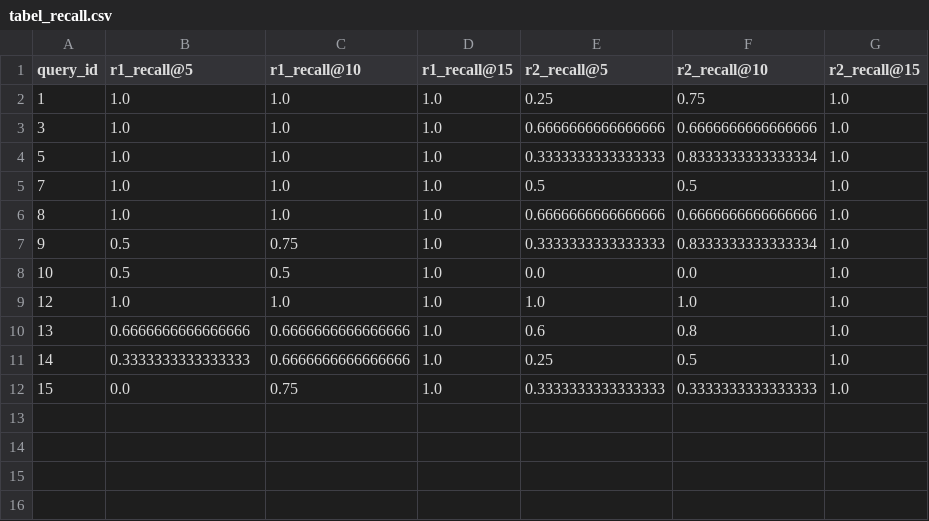
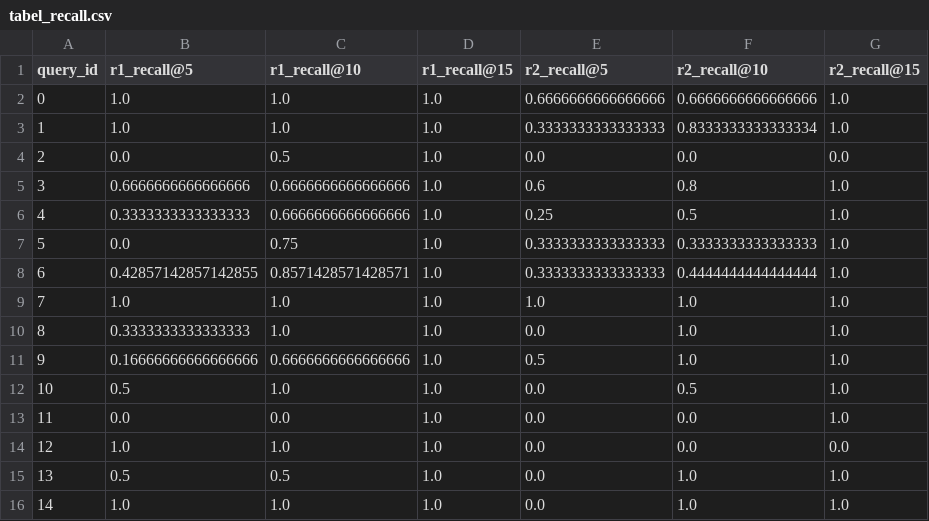
Before and after one commit to 337ubaid/quran-indo, a CSV file: indosbert/tabel_recall.csv, drawn as a sheet.

```diff
--- a/indosbert/tabel_recall.csv
+++ b/indosbert/tabel_recall.csv
@@ -1,12 +1,16 @@
 query_id,r1_recall@5,r1_recall@10,r1_recall@15,r2_recall@5,r2_recall@10,r2_recall@15
-1,1.0,1.0,1.0,0.25,0.75,1.0
-3,1.0,1.0,1.0,0.6666666666666666,0.6666666666666666,1.0
-5,1.0,1.0,1.0,0.3333333333333333,0.8333333333333334,1.0
-7,1.0,1.0,1.0,0.5,0.5,1.0
-8,1.0,1.0,1.0,0.6666666666666666,0.6666666666666666,1.0
-9,0.5,0.75,1.0,0.3333333333333333,0.8333333333333334,1.0
-10,0.5,0.5,1.0,0.0,0.0,1.0
-12,1.0,1.0,1.0,1.0,1.0,1.0
-13,0.6666666666666666,0.6666666666666666,1.0,0.6,0.8,1.0
-14,0.3333333333333333,0.6666666666666666,1.0,0.25,0.5,1.0
-15,0.0,0.75,1.0,0.3333333333333333,0.3333333333333333,1.0
+0,1.0,1.0,1.0,0.6666666666666666,0.6666666666666666,1.0
+1,1.0,1.0,1.0,0.3333333333333333,0.8333333333333334,1.0
+2,0.0,0.5,1.0,0.0,0.0,0.0
+3,0.6666666666666666,0.6666666666666666,1.0,0.6,0.8,1.0
+4,0.3333333333333333,0.6666666666666666,1.0,0.25,0.5,1.0
+5,0.0,0.75,1.0,0.3333333333333333,0.3333333333333333,1.0
+6,0.42857142857142855,0.8571428571428571,1.0,0.3333333333333333,0.4444444444444444,1.0
+7,1.0,1.0,1.0,1.0,1.0,1.0
+8,0.3333333333333333,1.0,1.0,0.0,1.0,1.0
+9,0.16666666666666666,0.6666666666666666,1.0,0.5,1.0,1.0
+10,0.5,1.0,1.0,0.0,0.5,1.0
+11,0.0,0.0,1.0,0.0,0.0,1.0
+12,1.0,1.0,1.0,0.0,0.0,0.0
+13,0.5,0.5,1.0,0.0,1.0,1.0
+14,1.0,1.0,1.0,0.0,1.0,1.0
```
Also changed, not shown: indosbert/tabel_f1.csv, indosbert/tabel_precision.csv, 3 other files.
